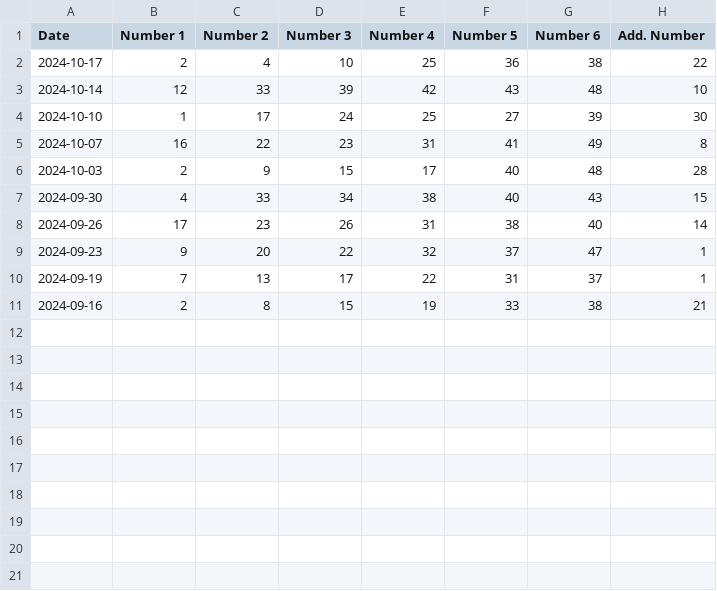
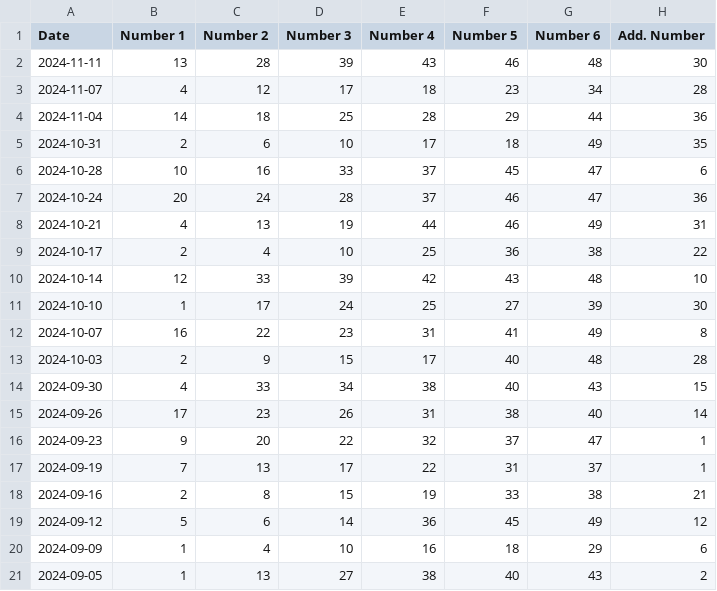
Before and after one commit to joon-wei/plybrary, a CSV file: Casino/toto_draws/toto_draws.csv, drawn as a sheet.

```diff
--- a/Casino/toto_draws/toto_draws.csv
+++ b/Casino/toto_draws/toto_draws.csv
@@ -1,2 +1,9 @@
 Date,Number 1,Number 2,Number 3,Number 4,Number 5,Number 6,Add. Number
+2024-11-11,13,28,39,43,46,48,30
+2024-11-07,4,12,17,18,23,34,28
+2024-11-04,14,18,25,28,29,44,36
+2024-10-31,2,6,10,17,18,49,35
+2024-10-28,10,16,33,37,45,47,6
+2024-10-24,20,24,28,37,46,47,36
+2024-10-21,4,13,19,44,46,49,31
 2024-10-17,2,4,10,25,36,38,22
@@ -11 +18,4 @@ Date,Number 1,Number 2,Number 3,Number 4,Number 5,Number 6,Add. Number
 2024-09-16,2,8,15,19,33,38,21
+2024-09-12,5,6,14,36,45,49,12
+2024-09-09,1,4,10,16,18,29,6
+2024-09-05,1,13,27,38,40,43,2
```
Also changed, not shown: 10 other files.
